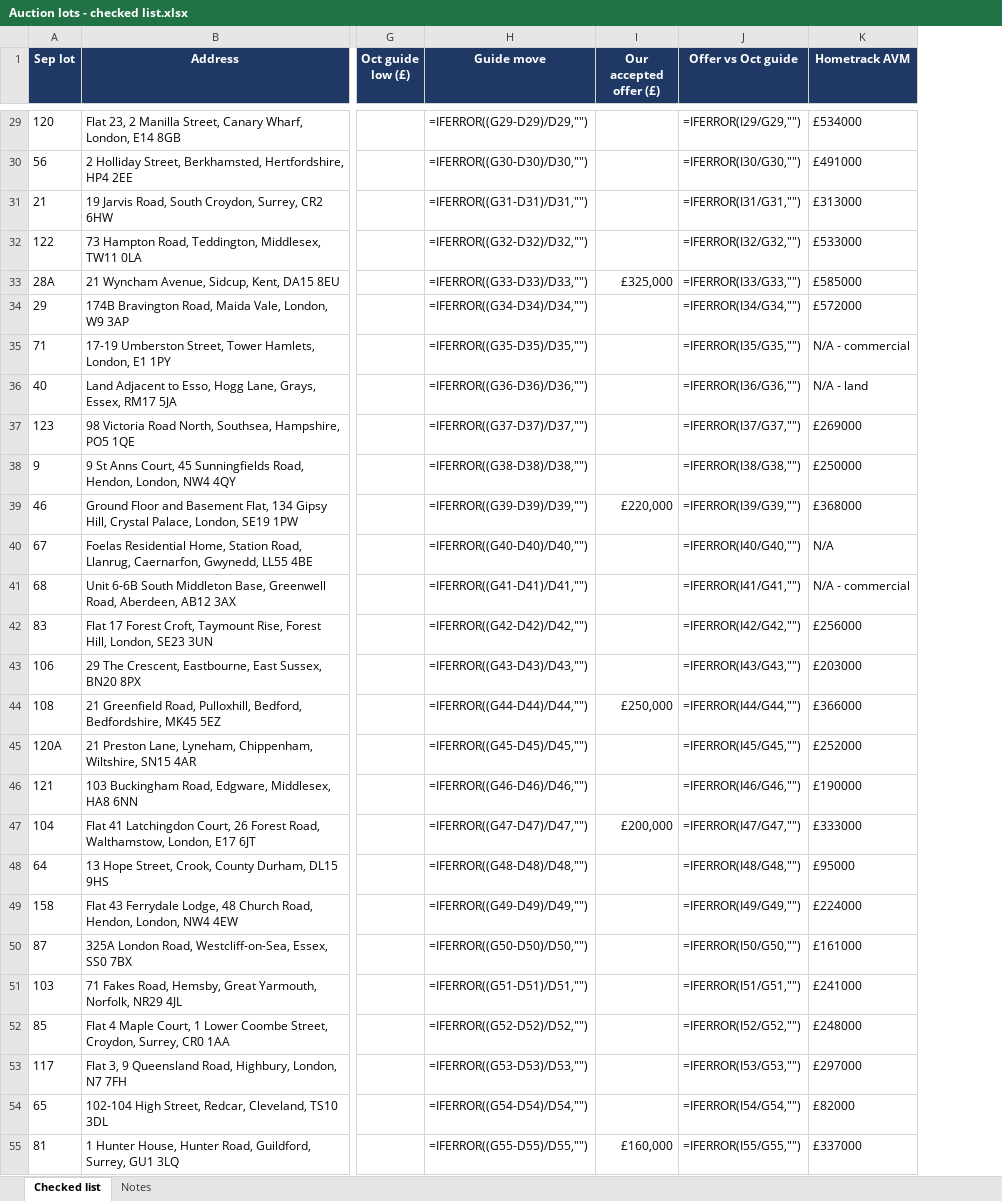
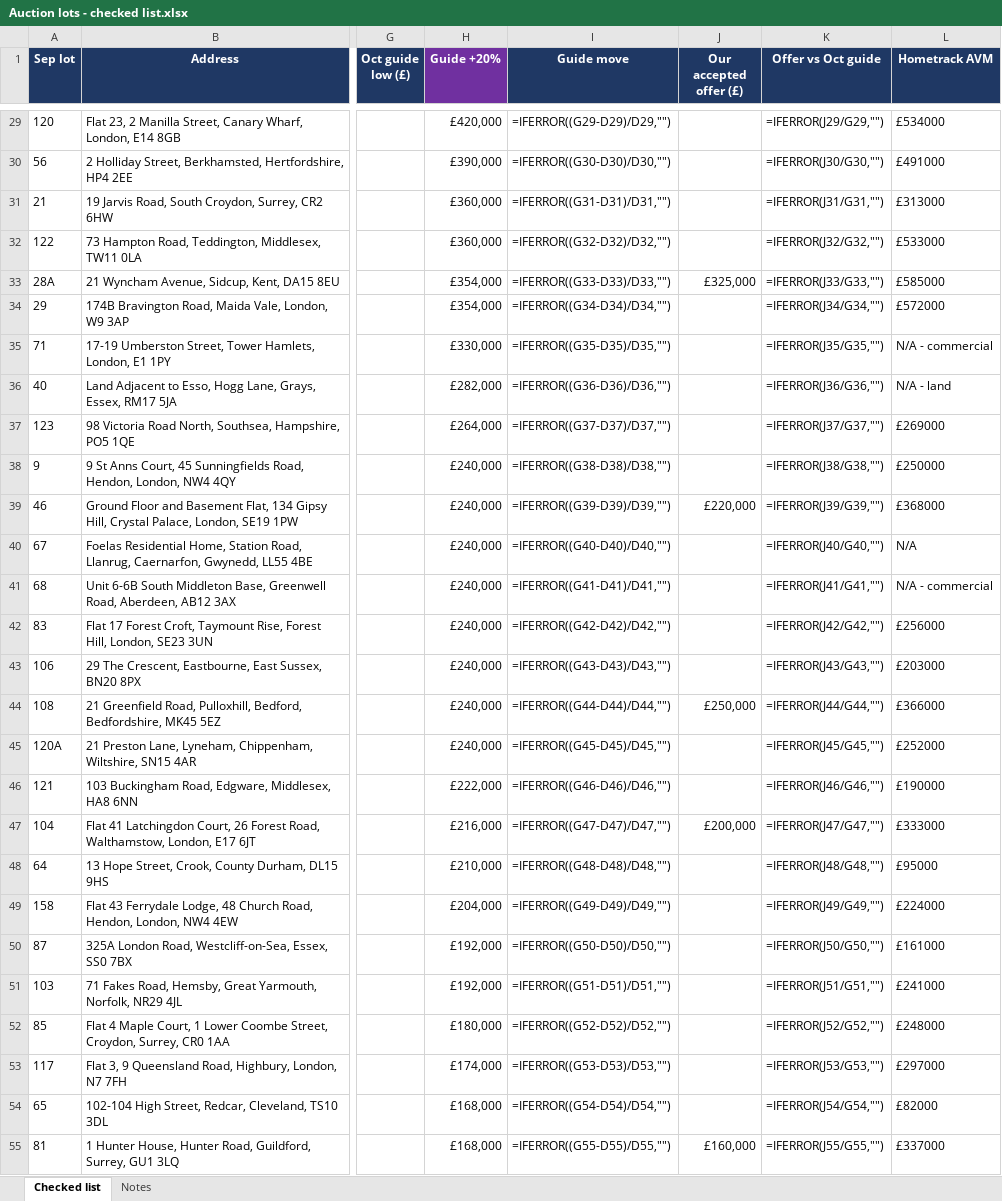
Before and after one commit to Wealthbrokerage/We-task-runner, an Excel workbook: auction_xref/Auction lots - checked list.xlsx, sheet Checked list, drawn as a sheet; only a part is shown, gaps mark what is left out; values as stored, in another font and other column widths than the file's, no borders; formulas without a stored value are shown as written; addresses are those after the commit; the diff covers the shown part only; the diff names each change by its address in the sheet, - before the commit and + after, or states it on an @@ line.

```diff
--- a/auction_xref/Auction lots - checked list.xlsx (sheet Checked list)
+++ b/auction_xref/Auction lots - checked list.xlsx (sheet Checked list)
+column H (Guide +20%), rows 29-55: £420,000 | £390,000 | £360,000 | £360,000 | £354,000 | £354,000 | £330,000 | £282,000 | £264,000 | £240,000 | £240,000 | £240,000 | £240,000 | £240,000 | £240,000 | £240,000 | £240,000 | £222,000 | £216,000 | £210,000 | £204,000 | £192,000 | £192,000 | £180,000 | £174,000 | £168,000 | £168,000
-K29 (Offer vs Oct guide): =IFERROR(I29/G29,"")
+K29 (Offer vs Oct guide): =IFERROR(J29/G29,"")
-K30 (Offer vs Oct guide): =IFERROR(I30/G30,"")
+K30 (Offer vs Oct guide): =IFERROR(J30/G30,"")
-K31 (Offer vs Oct guide): =IFERROR(I31/G31,"")
+K31 (Offer vs Oct guide): =IFERROR(J31/G31,"")
-K32 (Offer vs Oct guide): =IFERROR(I32/G32,"")
+K32 (Offer vs Oct guide): =IFERROR(J32/G32,"")
-K33 (Offer vs Oct guide): =IFERROR(I33/G33,"")
+K33 (Offer vs Oct guide): =IFERROR(J33/G33,"")
-K34 (Offer vs Oct guide): =IFERROR(I34/G34,"")
+K34 (Offer vs Oct guide): =IFERROR(J34/G34,"")
-K35 (Offer vs Oct guide): =IFERROR(I35/G35,"")
+K35 (Offer vs Oct guide): =IFERROR(J35/G35,"")
-K36 (Offer vs Oct guide): =IFERROR(I36/G36,"")
+K36 (Offer vs Oct guide): =IFERROR(J36/G36,"")
-K37 (Offer vs Oct guide): =IFERROR(I37/G37,"")
+K37 (Offer vs Oct guide): =IFERROR(J37/G37,"")
-K38 (Offer vs Oct guide): =IFERROR(I38/G38,"")
+K38 (Offer vs Oct guide): =IFERROR(J38/G38,"")
-K39 (Offer vs Oct guide): =IFERROR(I39/G39,"")
+K39 (Offer vs Oct guide): =IFERROR(J39/G39,"")
-K40 (Offer vs Oct guide): =IFERROR(I40/G40,"")
+K40 (Offer vs Oct guide): =IFERROR(J40/G40,"")
-K41 (Offer vs Oct guide): =IFERROR(I41/G41,"")
+K41 (Offer vs Oct guide): =IFERROR(J41/G41,"")
-K42 (Offer vs Oct guide): =IFERROR(I42/G42,"")
+K42 (Offer vs Oct guide): =IFERROR(J42/G42,"")
-K43 (Offer vs Oct guide): =IFERROR(I43/G43,"")
+K43 (Offer vs Oct guide): =IFERROR(J43/G43,"")
-K44 (Offer vs Oct guide): =IFERROR(I44/G44,"")
+K44 (Offer vs Oct guide): =IFERROR(J44/G44,"")
-K45 (Offer vs Oct guide): =IFERROR(I45/G45,"")
+K45 (Offer vs Oct guide): =IFERROR(J45/G45,"")
-K46 (Offer vs Oct guide): =IFERROR(I46/G46,"")
+K46 (Offer vs Oct guide): =IFERROR(J46/G46,"")
-K47 (Offer vs Oct guide): =IFERROR(I47/G47,"")
+K47 (Offer vs Oct guide): =IFERROR(J47/G47,"")
-K48 (Offer vs Oct guide): =IFERROR(I48/G48,"")
+K48 (Offer vs Oct guide): =IFERROR(J48/G48,"")
-K49 (Offer vs Oct guide): =IFERROR(I49/G49,"")
+K49 (Offer vs Oct guide): =IFERROR(J49/G49,"")
-K50 (Offer vs Oct guide): =IFERROR(I50/G50,"")
+K50 (Offer vs Oct guide): =IFERROR(J50/G50,"")
-K51 (Offer vs Oct guide): =IFERROR(I51/G51,"")
+K51 (Offer vs Oct guide): =IFERROR(J51/G51,"")
-K52 (Offer vs Oct guide): =IFERROR(I52/G52,"")
+K52 (Offer vs Oct guide): =IFERROR(J52/G52,"")
-K53 (Offer vs Oct guide): =IFERROR(I53/G53,"")
+K53 (Offer vs Oct guide): =IFERROR(J53/G53,"")
-K54 (Offer vs Oct guide): =IFERROR(I54/G54,"")
+K54 (Offer vs Oct guide): =IFERROR(J54/G54,"")
-K55 (Offer vs Oct guide): =IFERROR(I55/G55,"")
+K55 (Offer vs Oct guide): =IFERROR(J55/G55,"")
```
Also changed, not shown: 71 edited cells elsewhere in this sheet, sheet Notes, formulas that keep their value.
